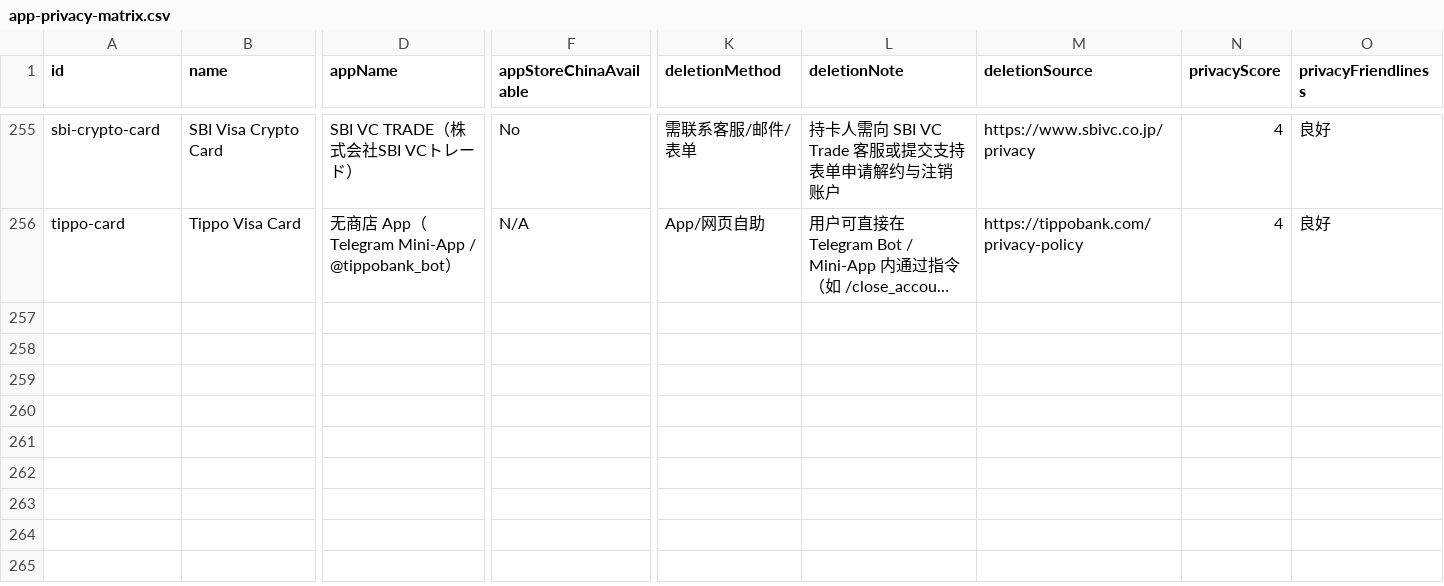
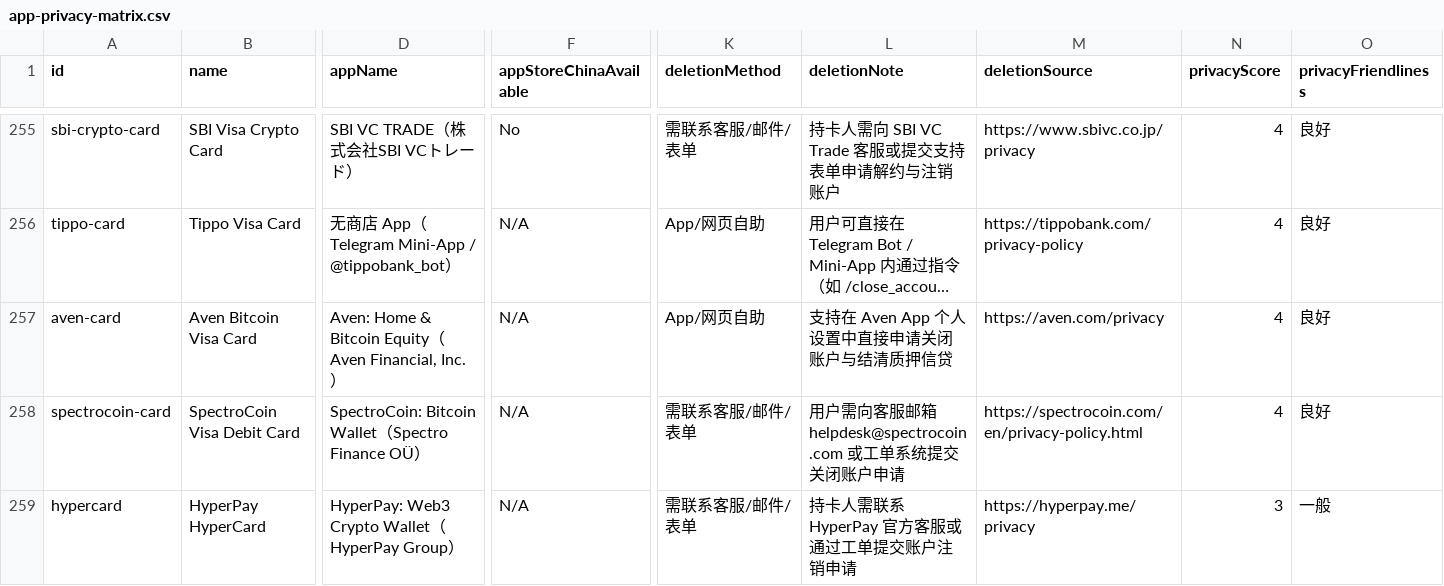
Before and after one commit to liam1024-tech/awesome-crypto-cards, a CSV file: data/app-privacy-matrix.csv, drawn as a sheet; only a part is shown, gaps mark what is left out; long unchanged cells end in …; rows hold the shown columns only; the diff names each change by its address in the sheet, - before the commit and + after, or states it on an @@ line.

```diff
--- a/data/app-privacy-matrix.csv
+++ b/data/app-privacy-matrix.csv
+row 257: aven-card | Aven Bitcoin Visa Card | Aven: Home & Bitcoin Equity（Aven Financial, Inc.） | N/A | App/网页自助 | 支持在 Aven App 个人设置中直接申请关闭账户与结清质押信贷 | https://aven.com/privacy | 4 | 良好
+row 258: spectrocoin-card | SpectroCoin Visa Debit Card | SpectroCoin: Bitcoin Wallet（Spectro Finance OÜ） | N/A | 需联系客服/邮件/表单 | 用户需向客服邮箱 helpdesk@spectrocoin.com 或工单系统提交关闭账户申请 | https://spectrocoin.com/en/privacy-policy.html | 4 | 良好
+row 259: hypercard | HyperPay HyperCard | HyperPay: Web3 Crypto Wallet（HyperPay Group） | N/A | 需联系客服/邮件/表单 | 持卡人需联系 HyperPay 官方客服或通过工单提交账户注销申请 | https://hyperpay.me/privacy | 3 | 一般
```
Also changed, not shown: data/card-changelogs.csv, data/payment-compatibility.csv, 6 other files.
